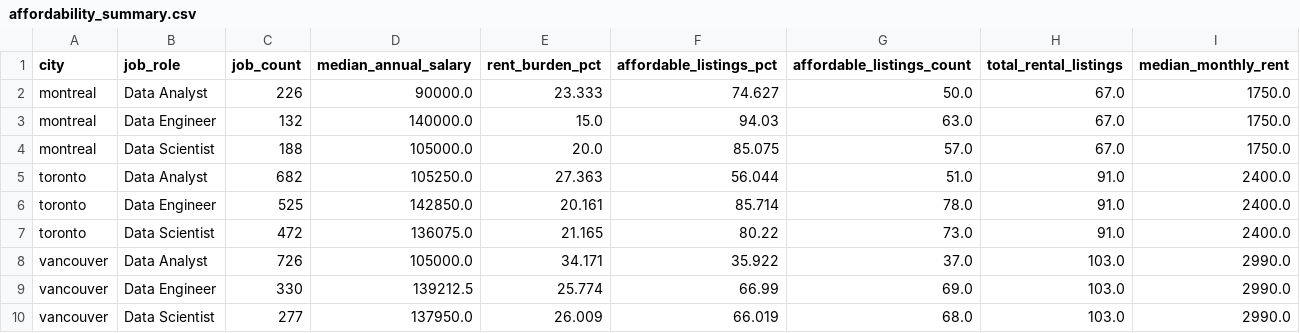
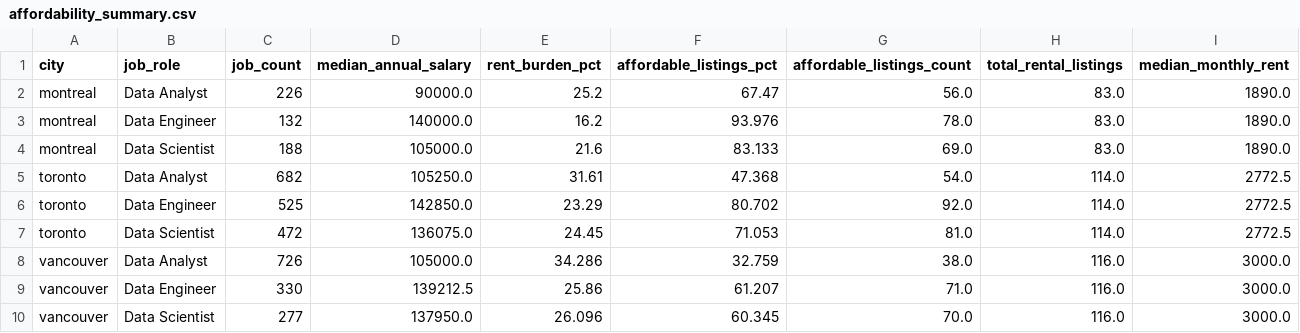
Before and after one commit to rishitej09/canadian-tech-housing-affordability, a CSV file: data/affordability_summary.csv, drawn as a sheet.

```diff
--- a/data/affordability_summary.csv
+++ b/data/affordability_summary.csv
@@ -1,10 +1,10 @@
 city,job_role,job_count,median_annual_salary,rent_burden_pct,affordable_listings_pct,affordable_listings_count,total_rental_listings,median_monthly_rent
-montreal,Data Analyst,226,90000.0,23.333,74.627,50.0,67.0,1750.0
-montreal,Data Engineer,132,140000.0,15.0,94.03,63.0,67.0,1750.0
-montreal,Data Scientist,188,105000.0,20.0,85.075,57.0,67.0,1750.0
-toronto,Data Analyst,682,105250.0,27.363,56.044,51.0,91.0,2400.0
-toronto,Data Engineer,525,142850.0,20.161,85.714,78.0,91.0,2400.0
-toronto,Data Scientist,472,136075.0,21.165,80.22,73.0,91.0,2400.0
-vancouver,Data Analyst,726,105000.0,34.171,35.922,37.0,103.0,2990.0
-vancouver,Data Engineer,330,139212.5,25.774,66.99,69.0,103.0,2990.0
-vancouver,Data Scientist,277,137950.0,26.009,66.019,68.0,103.0,2990.0
+montreal,Data Analyst,226,90000.0,25.2,67.47,56.0,83.0,1890.0
+montreal,Data Engineer,132,140000.0,16.2,93.976,78.0,83.0,1890.0
+montreal,Data Scientist,188,105000.0,21.6,83.133,69.0,83.0,1890.0
+toronto,Data Analyst,682,105250.0,31.61,47.368,54.0,114.0,2772.5
+toronto,Data Engineer,525,142850.0,23.29,80.702,92.0,114.0,2772.5
+toronto,Data Scientist,472,136075.0,24.45,71.053,81.0,114.0,2772.5
+vancouver,Data Analyst,726,105000.0,34.286,32.759,38.0,116.0,3000.0
+vancouver,Data Engineer,330,139212.5,25.86,61.207,71.0,116.0,3000.0
+vancouver,Data Scientist,277,137950.0,26.096,60.345,70.0,116.0,3000.0
```
Also changed, not shown: 12 other files.
